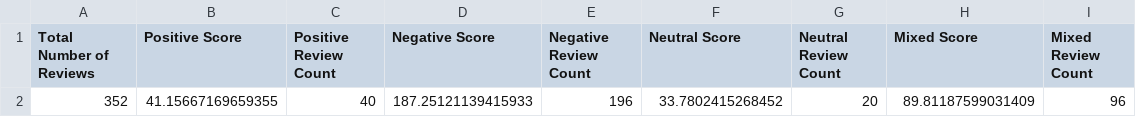
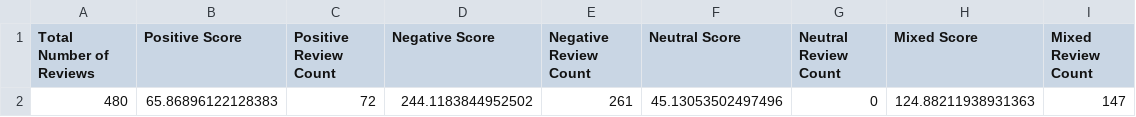
Before and after one commit to shaini-nana/customer-feedback-analyser, a CSV file: reviews/AnalyzedReviewScores/pizza-hut/advance/overall.csv, drawn as a sheet.

```diff
--- a/reviews/AnalyzedReviewScores/pizza-hut/advance/overall.csv
+++ b/reviews/AnalyzedReviewScores/pizza-hut/advance/overall.csv
@@ -1,2 +1,2 @@
 Total Number of Reviews,Positive Score,Positive Review Count,Negative Score,Negative Review Count,Neutral Score,Neutral Review Count,Mixed Score,Mixed Review Count
-352,41.15667169659355,40,187.25121139415933,196,33.7802415268452,20,89.81187599031409,96
+480,65.86896122128383,72,244.1183844952502,261,45.13053502497496,0,124.88211938931363,147
```
Also changed, not shown: reviews/AnalyzedReviewScores/pizza-hut/advance/foodItemReviews.csv, reviews/AnalyzedReviewScores/pizza-hut/foodItemReviews.csv, 6 other files.
